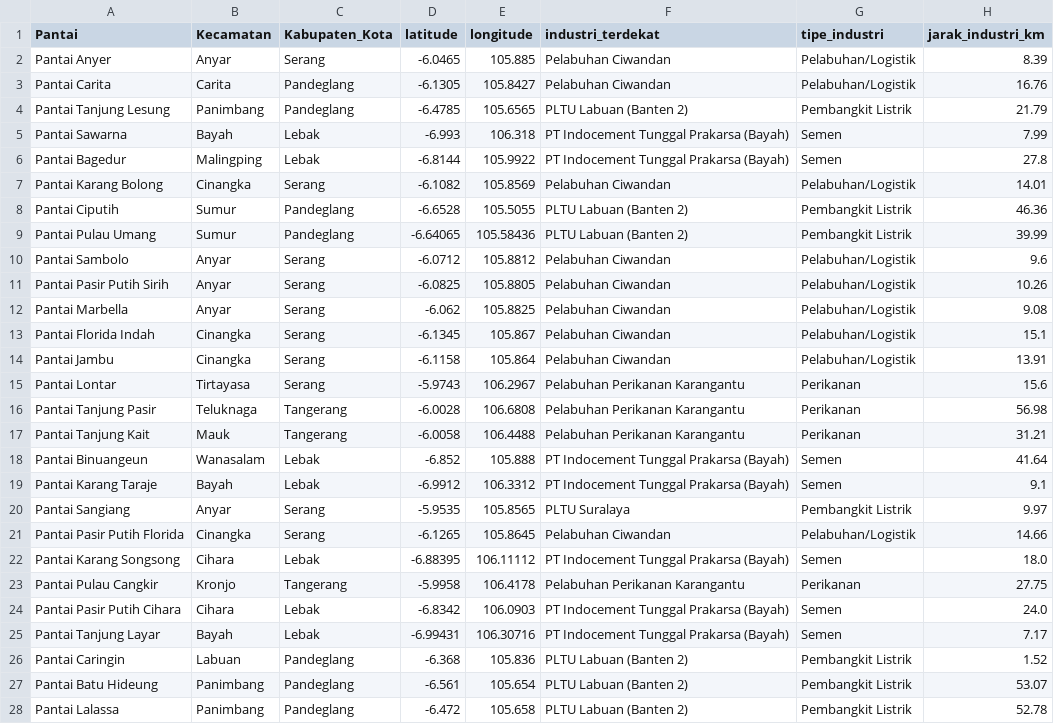
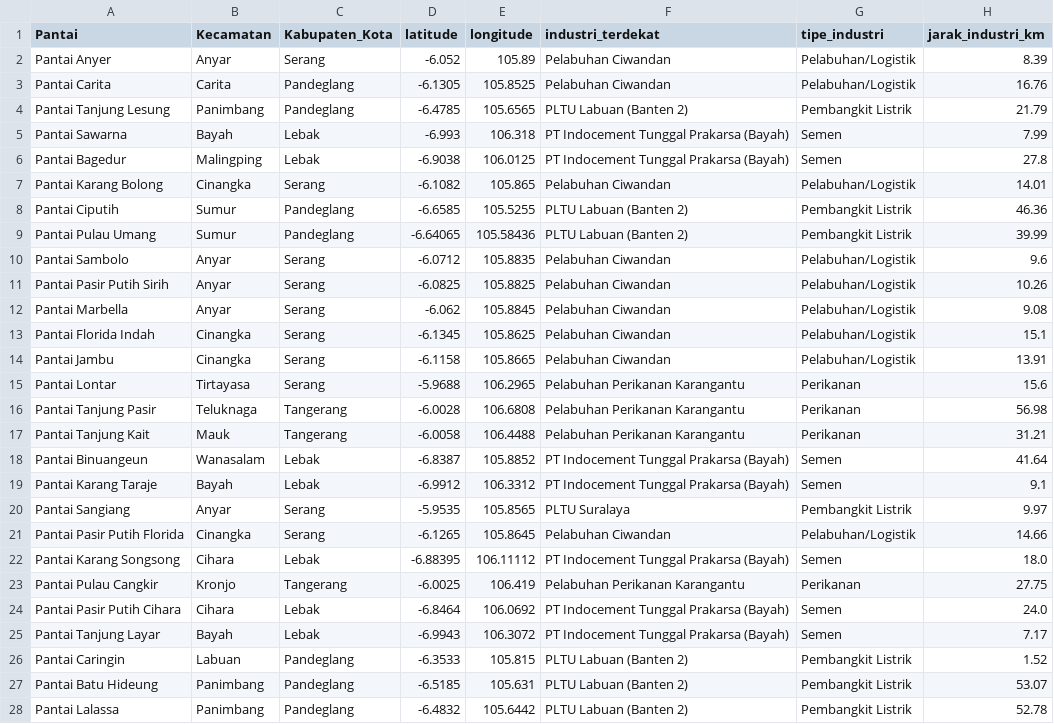
Before and after one commit to SKYL15H/Aquality-Model, a CSV file: output/banten_water_quality_beach.csv, drawn as a sheet; only a part is shown; the diff covers the shown part only; the diff names each change by its address in the sheet, - before the commit and + after, or states it on an @@ line.

```diff
--- a/output/banten_water_quality_beach.csv
+++ b/output/banten_water_quality_beach.csv
-D2 (latitude): -6.0465
+D2 (latitude): -6.052
-E2 (longitude): 105.885
+E2 (longitude): 105.89
-E3 (longitude): 105.8427
+E3 (longitude): 105.8525
-D6 (latitude): -6.8144
+D6 (latitude): -6.9038
-E6 (longitude): 105.9922
+E6 (longitude): 106.0125
-E7 (longitude): 105.8569
+E7 (longitude): 105.865
-D8 (latitude): -6.6528
+D8 (latitude): -6.6585
-E8 (longitude): 105.5055
+E8 (longitude): 105.5255
-E10 (longitude): 105.8812
+E10 (longitude): 105.8835
-E11 (longitude): 105.8805
+E11 (longitude): 105.8825
-E12 (longitude): 105.8825
+E12 (longitude): 105.8845
-E13 (longitude): 105.867
+E13 (longitude): 105.8625
-E14 (longitude): 105.864
+E14 (longitude): 105.8665
-D15 (latitude): -5.9743
+D15 (latitude): -5.9688
-E15 (longitude): 106.2967
+E15 (longitude): 106.2965
-D18 (latitude): -6.852
+D18 (latitude): -6.8387
-E18 (longitude): 105.888
+E18 (longitude): 105.8852
-D23 (latitude): -5.9958
+D23 (latitude): -6.0025
-E23 (longitude): 106.4178
+E23 (longitude): 106.419
-D24 (latitude): -6.8342
+D24 (latitude): -6.8464
-E24 (longitude): 106.0903
+E24 (longitude): 106.0692
-D25 (latitude): -6.99431
+D25 (latitude): -6.9943
-E25 (longitude): 106.30716
+E25 (longitude): 106.3072
-D26 (latitude): -6.368
+D26 (latitude): -6.3533
-E26 (longitude): 105.836
+E26 (longitude): 105.815
-D27 (latitude): -6.561
+D27 (latitude): -6.5185
-E27 (longitude): 105.654
+E27 (longitude): 105.631
-D28 (latitude): -6.472
+D28 (latitude): -6.4832
-E28 (longitude): 105.658
+E28 (longitude): 105.6442
```
Also changed, not shown: 17 edited cells elsewhere in this file, 7 other files.
